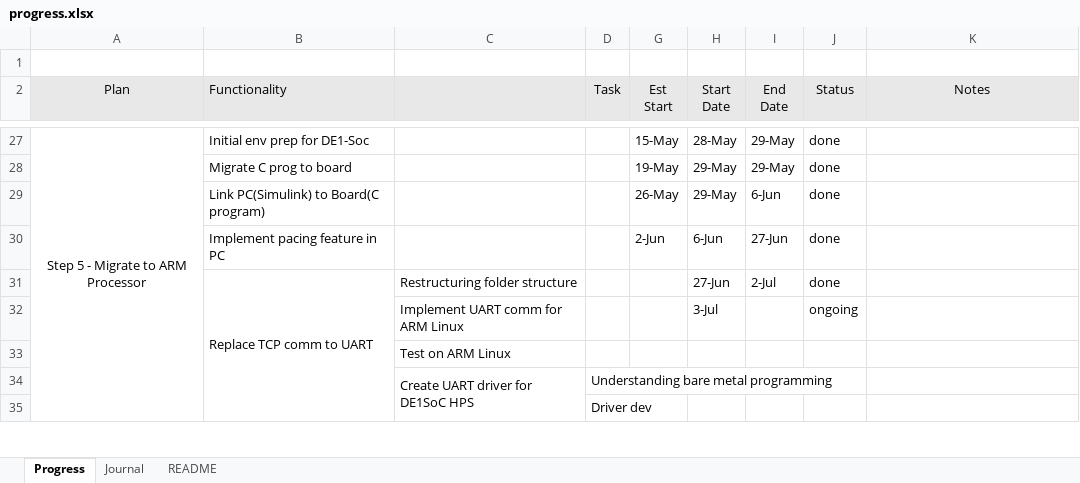
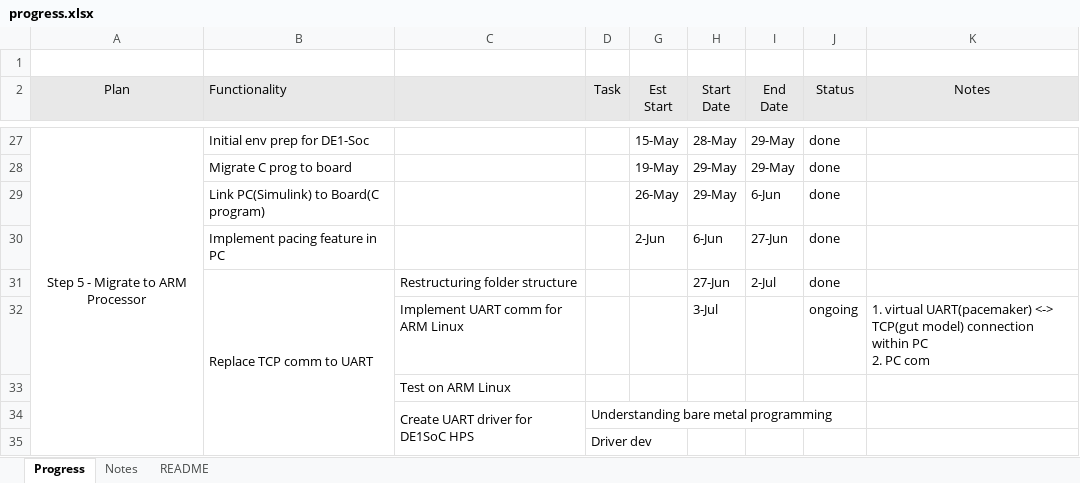
Before and after one commit to therealmcfly/gut-pacemaker, an Excel workbook: progress.xlsx, sheet Progress, drawn as a sheet; only a part is shown, gaps mark what is left out; values as stored, in another font and other column widths than the file's, no borders; ↵ is a line break in a cell; the diff names each change by its address in the sheet, - before the commit and + after, or states it on an @@ line.

Commit message:
feature: create UART gut model mode with UART comm instead of TCP and test within pc

```diff
--- a/progress.xlsx (sheet Progress)
+++ b/progress.xlsx (sheet Progress)
-sheet tab: Journal
+sheet tab: Notes
-K32 (Notes): (empty)
+K32 (Notes): 1. virtual UART(pacemaker) <-> TCP(gut model) connection within PC ↵ 2. PC com
```
Also changed, not shown: sheet Notes, 9 other files.
